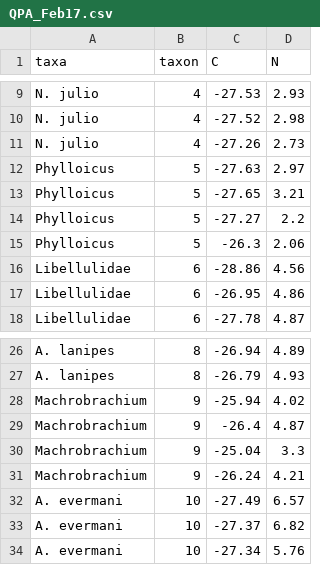
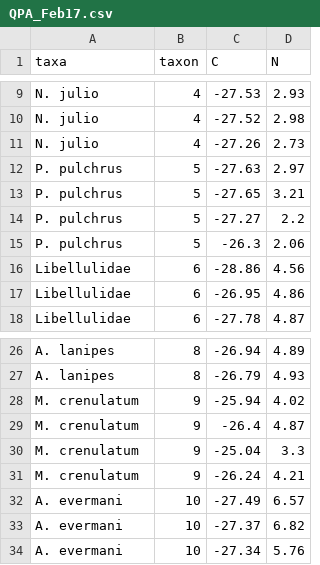
Before and after one commit to PEGutierrezF/SIA_Plots, a CSV file: Biplot/QPA_Feb17.csv, drawn as a sheet; only a part is shown, gaps mark what is left out.

```diff
--- a/Biplot/QPA_Feb17.csv
+++ b/Biplot/QPA_Feb17.csv
@@ -11,6 +11,6 @@ N. julio,4,-27.52,2.98
 N. julio,4,-27.26,2.73
-Phylloicus,5,-27.63,2.97
-Phylloicus,5,-27.65,3.21
-Phylloicus,5,-27.27,2.2
-Phylloicus,5,-26.3,2.06
+P. pulchrus,5,-27.63,2.97
+P. pulchrus,5,-27.65,3.21
+P. pulchrus,5,-27.27,2.2
+P. pulchrus,5,-26.3,2.06
 Libellulidae,6,-28.86,4.56
@@ -27,6 +27,6 @@ A. lanipes,8,-26.94,4.89
 A. lanipes,8,-26.79,4.93
-Machrobrachium,9,-25.94,4.02
-Machrobrachium,9,-26.4,4.87
-Machrobrachium,9,-25.04,3.3
-Machrobrachium,9,-26.24,4.21
+M. crenulatum,9,-25.94,4.02
+M. crenulatum,9,-26.4,4.87
+M. crenulatum,9,-25.04,3.3
+M. crenulatum,9,-26.24,4.21
 A. evermani,10,-27.49,6.57
```
Also changed, not shown: 1 other file.
